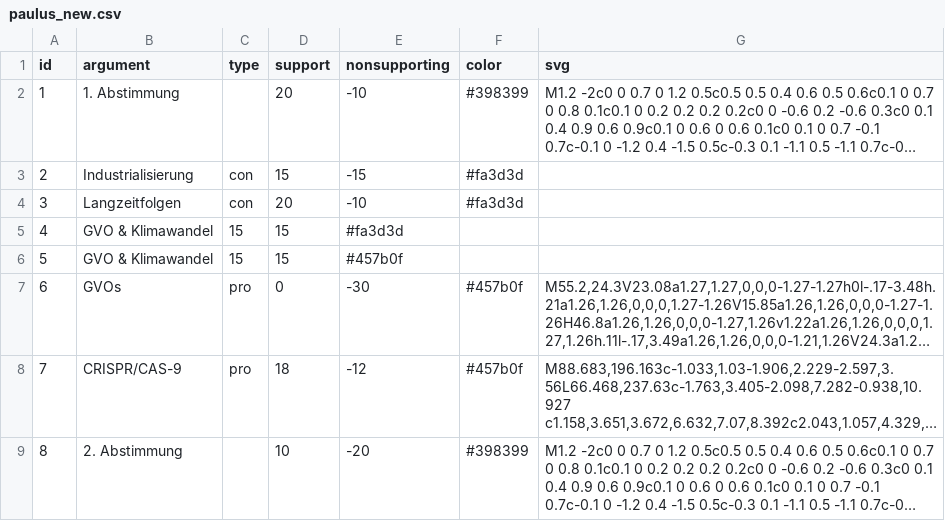
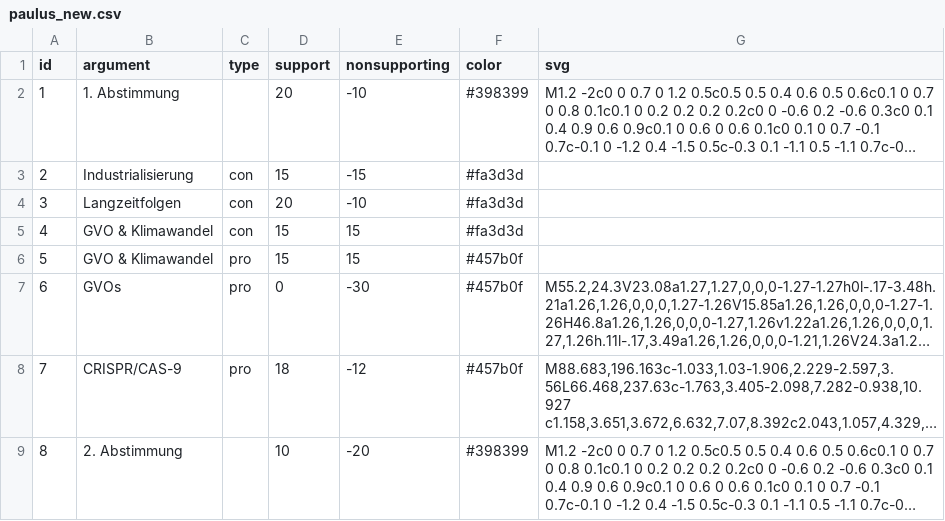
Before and after one commit to chrvt/VEGA_gh, a CSV file: projects/steel_manning/steel_manning/paulus_new.csv, drawn as a sheet; long unchanged cells end in …; the diff names each change by its address in the sheet, - before the commit and + after, or states it on an @@ line.

Commit message:
Update paulus_new.csv

```diff
--- a/projects/steel_manning/steel_manning/paulus_new.csv
+++ b/projects/steel_manning/steel_manning/paulus_new.csv
-C5 (type): 15
+C5 (type): con
-E5 (nonsupporting): #fa3d3d
+E5 (nonsupporting): 15
-F5 (color): (empty)
+F5 (color): #fa3d3d
-C6 (type): 15
+C6 (type): pro
-E6 (nonsupporting): #457b0f
+E6 (nonsupporting): 15
-F6 (color): (empty)
+F6 (color): #457b0f
```
